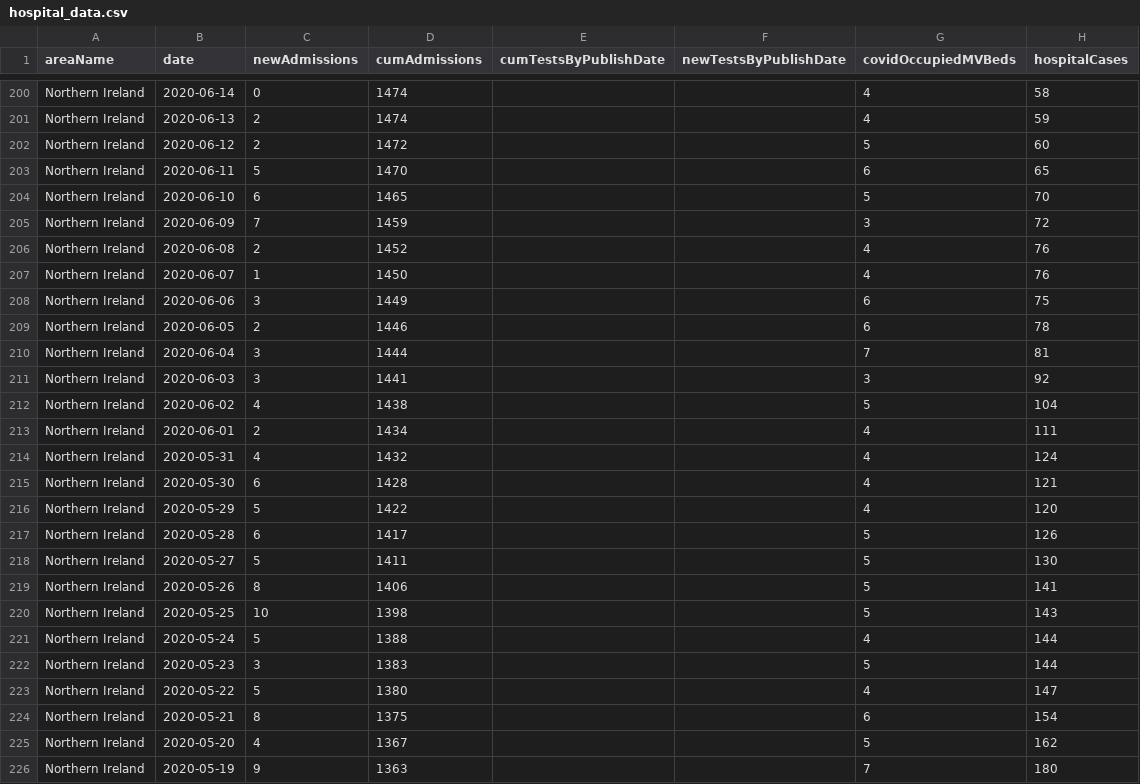
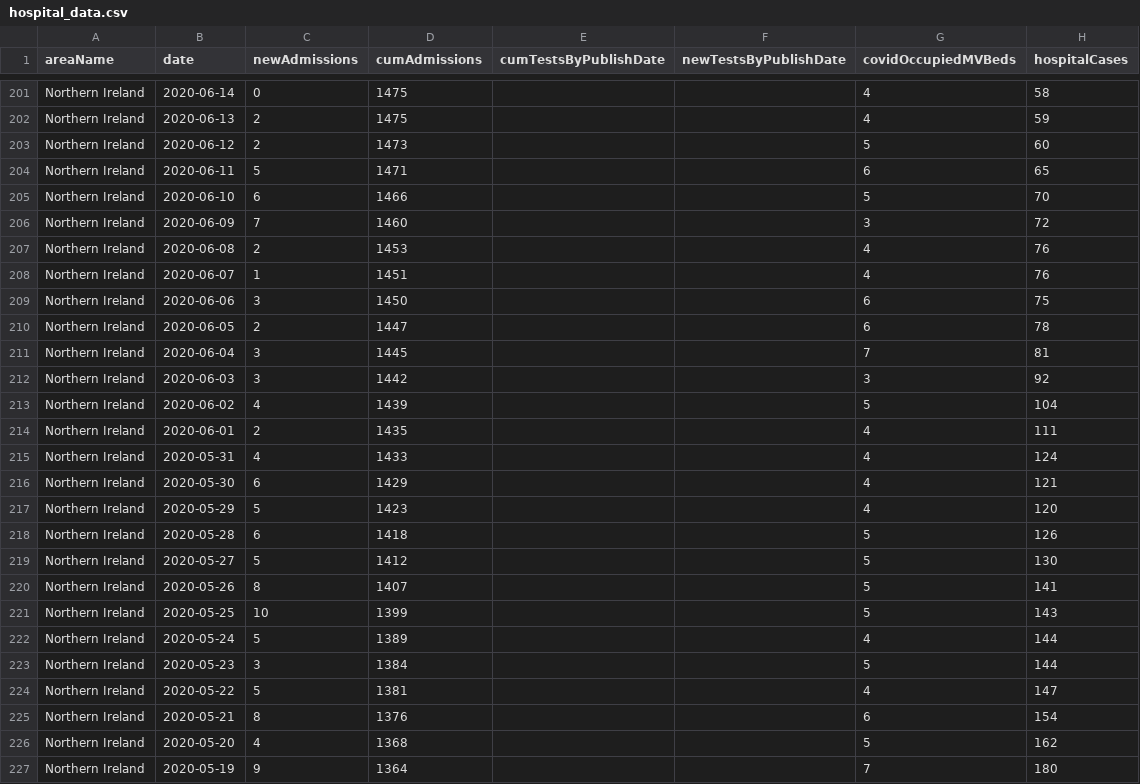
Before and after one commit to chesskarthik01/UK-COVID-19-Data-Visualization, a CSV file: datasets/hospital_data.csv, drawn as a sheet; only a part is shown, gaps mark what is left out; addresses are those after the commit; the diff covers the shown part only; the diff names each change by its address in the sheet, - before the commit and + after, or states it on an @@ line.

```diff
--- a/datasets/hospital_data.csv
+++ b/datasets/hospital_data.csv
-D201:D202 (cumAdmissions): 1474
+D201:D202 (cumAdmissions): 1475
-D203 (cumAdmissions): 1472
+D203 (cumAdmissions): 1473
-D204 (cumAdmissions): 1470
+D204 (cumAdmissions): 1471
-D205 (cumAdmissions): 1465
+D205 (cumAdmissions): 1466
-D206 (cumAdmissions): 1459
+D206 (cumAdmissions): 1460
-D207 (cumAdmissions): 1452
+D207 (cumAdmissions): 1453
-D208 (cumAdmissions): 1450
+D208 (cumAdmissions): 1451
-D209 (cumAdmissions): 1449
+D209 (cumAdmissions): 1450
-D210 (cumAdmissions): 1446
+D210 (cumAdmissions): 1447
-D211 (cumAdmissions): 1444
+D211 (cumAdmissions): 1445
-D212 (cumAdmissions): 1441
+D212 (cumAdmissions): 1442
-D213 (cumAdmissions): 1438
+D213 (cumAdmissions): 1439
-D214 (cumAdmissions): 1434
+D214 (cumAdmissions): 1435
-D215 (cumAdmissions): 1432
+D215 (cumAdmissions): 1433
-D216 (cumAdmissions): 1428
+D216 (cumAdmissions): 1429
-D217 (cumAdmissions): 1422
+D217 (cumAdmissions): 1423
-D218 (cumAdmissions): 1417
+D218 (cumAdmissions): 1418
-D219 (cumAdmissions): 1411
+D219 (cumAdmissions): 1412
-D220 (cumAdmissions): 1406
+D220 (cumAdmissions): 1407
-D221 (cumAdmissions): 1398
+D221 (cumAdmissions): 1399
-D222 (cumAdmissions): 1388
+D222 (cumAdmissions): 1389
-D223 (cumAdmissions): 1383
+D223 (cumAdmissions): 1384
-D224 (cumAdmissions): 1380
+D224 (cumAdmissions): 1381
-D225 (cumAdmissions): 1375
+D225 (cumAdmissions): 1376
-D226 (cumAdmissions): 1367
+D226 (cumAdmissions): 1368
-D227 (cumAdmissions): 1363
+D227 (cumAdmissions): 1364
```
Also changed, not shown: 3 added rows and 106 edited cells elsewhere in this file, datasets/national_data.csv, 3 other files.
